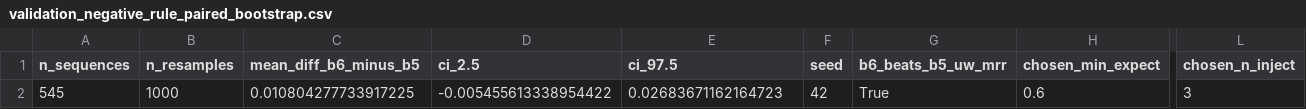
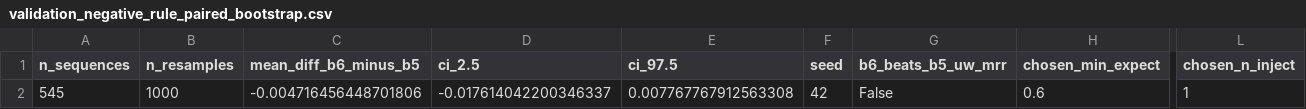
Before and after one commit to jeswintobias/attack-sequence-mining, a CSV file: results/negative_rules/validation_negative_rule_paired_bootstrap.csv, drawn as a sheet; only a part is shown, gaps mark what is left out; the diff names each change by its address in the sheet, - before the commit and + after, or states it on an @@ line.

```diff
--- a/results/negative_rules/validation_negative_rule_paired_bootstrap.csv
+++ b/results/negative_rules/validation_negative_rule_paired_bootstrap.csv
-C2 (mean_diff_b6_minus_b5): 0.010804277733917225
+C2 (mean_diff_b6_minus_b5): -0.004716456448701806
-D2 (ci_2.5): -0.005455613338954422
+D2 (ci_2.5): -0.017614042200346337
-E2 (ci_97.5): 0.02683671162164723
+E2 (ci_97.5): 0.007767767912563308
-G2 (b6_beats_b5_uw_mrr): True
+G2 (b6_beats_b5_uw_mrr): False
-L2 (chosen_n_inject): 3
+L2 (chosen_n_inject): 1
```
Also changed, not shown: results/negative_rules/validation_b7_positive_control.csv, results/negative_rules/validation_insertion_position_sensitivity.csv, 7 other files.
